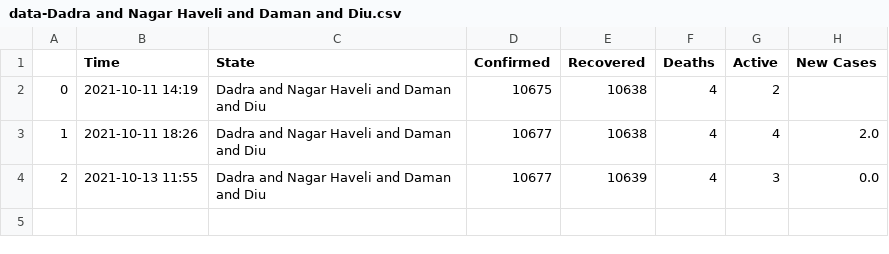
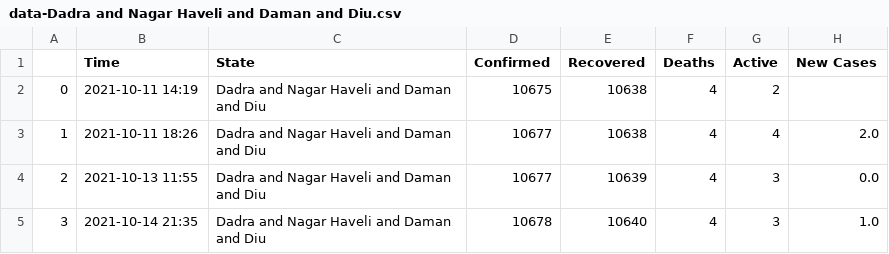
Before and after one commit to dakkshesh07/Covid19_India_Data, a CSV file: Dadra and Nagar Haveli and Daman and Diu/data-Dadra and Nagar Haveli and Daman and Diu.csv, drawn as a sheet; the diff names each change by its address in the sheet, - before the commit and + after, or states it on an @@ line.

Commit message:
upload updated datasets, fetched on 2021-10-14 21:35

```diff
--- a/Dadra and Nagar Haveli and Daman and Diu/data-Dadra and Nagar Haveli and Daman and Diu.csv
+++ b/Dadra and Nagar Haveli and Daman and Diu/data-Dadra and Nagar Haveli and Daman and Diu.csv
+row 5: 3 | 2021-10-14 21:35 | Dadra and Nagar Haveli and Daman and Diu | 10678 | 10640 | 4 | 3 | 1.0
```
Also changed, not shown: Kerala/data-Kerala.csv, Tamil Nadu/data-Tamil Nadu.csv, 5 other files.
